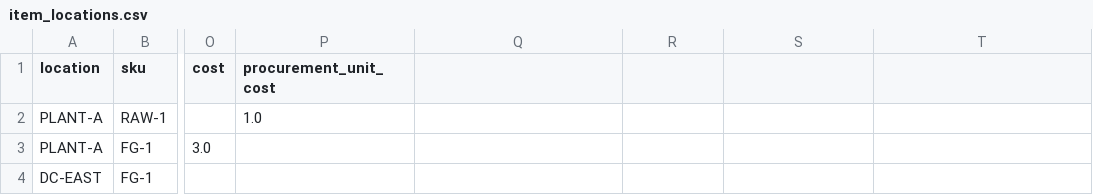
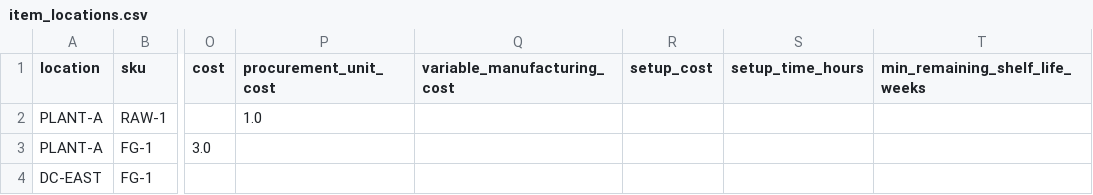
Before and after one commit to iida-masashi/scm-lp-optimizer, a CSV file: templates/csv/item_locations.csv, drawn as a sheet; only a part is shown, gaps mark what is left out; the diff names each change by its address in the sheet, - before the commit and + after, or states it on an @@ line.

```diff
--- a/templates/csv/item_locations.csv
+++ b/templates/csv/item_locations.csv
-Q1: (empty)
+Q1: variable_manufacturing_cost
-R1: (empty)
+R1: setup_cost
-S1: (empty)
+S1: setup_time_hours
-T1: (empty)
+T1: min_remaining_shelf_life_weeks
```
Also changed, not shown: 11 other files.
